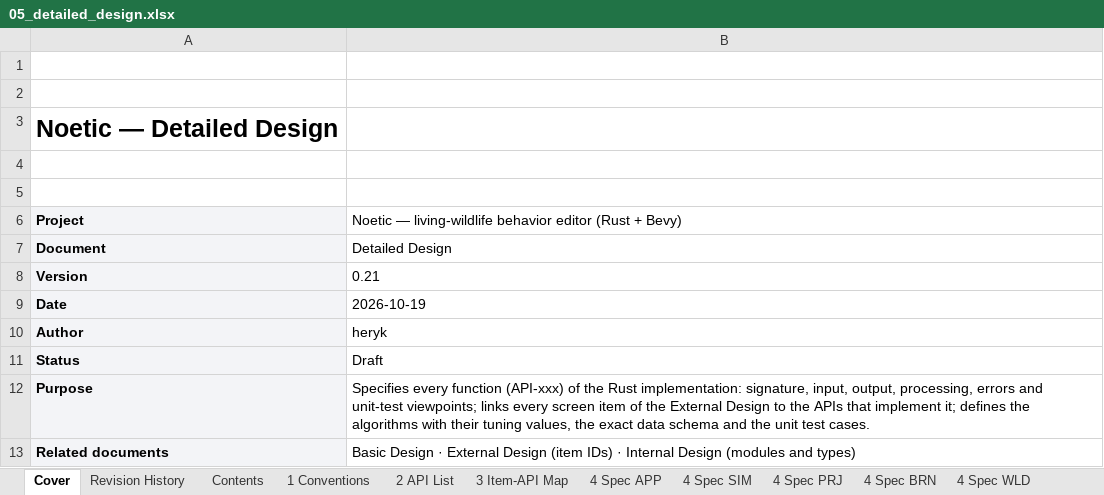
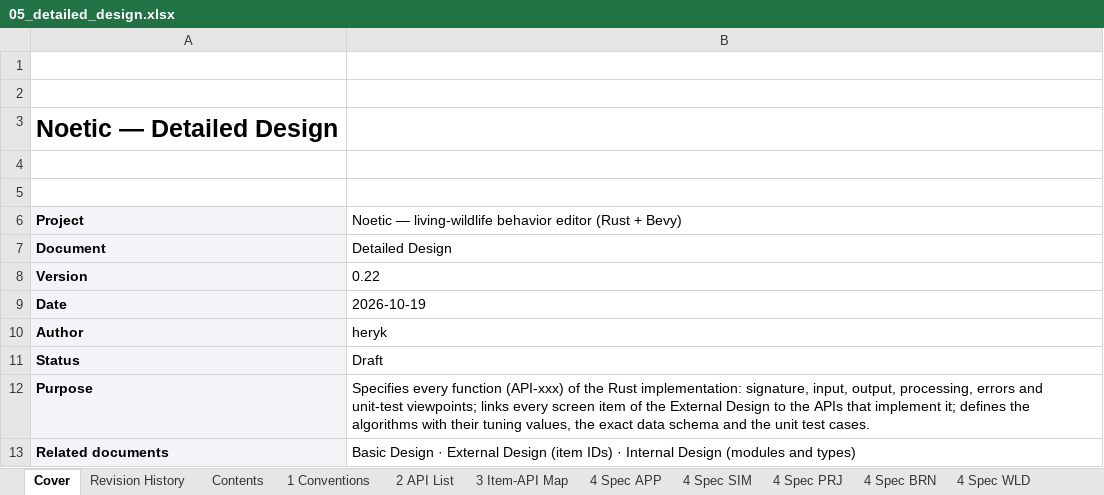
Before and after one commit to Heryk13/noetic, an Excel workbook: docs/05_detailed_design.xlsx, sheet Cover, drawn as a sheet; values as stored, in another font and other column widths than the file's, no borders; the diff names each change by its address in the sheet, - before the commit and + after, or states it on an @@ line.

```diff
--- a/docs/05_detailed_design.xlsx (sheet Cover)
+++ b/docs/05_detailed_design.xlsx (sheet Cover)
-B8: 0.21
+B8: 0.22
```
Also changed, not shown: sheet 8 Unit Tests, sheet Revision History, sheet Contents, 2 other files.
